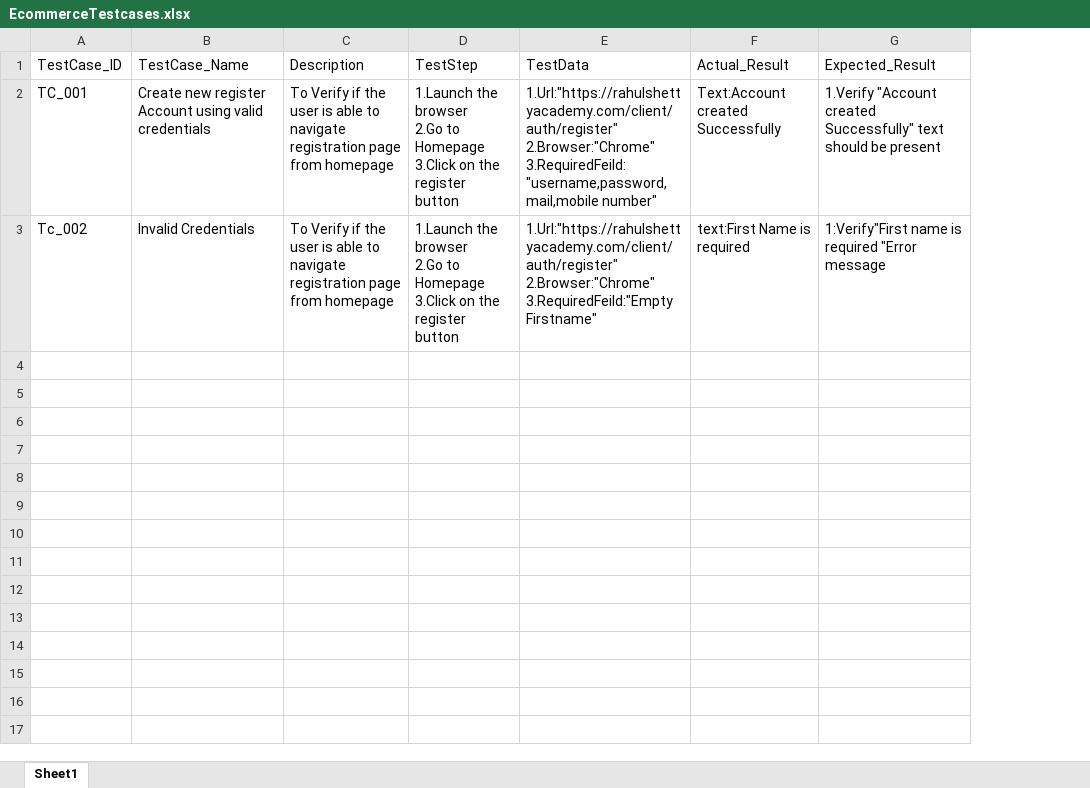
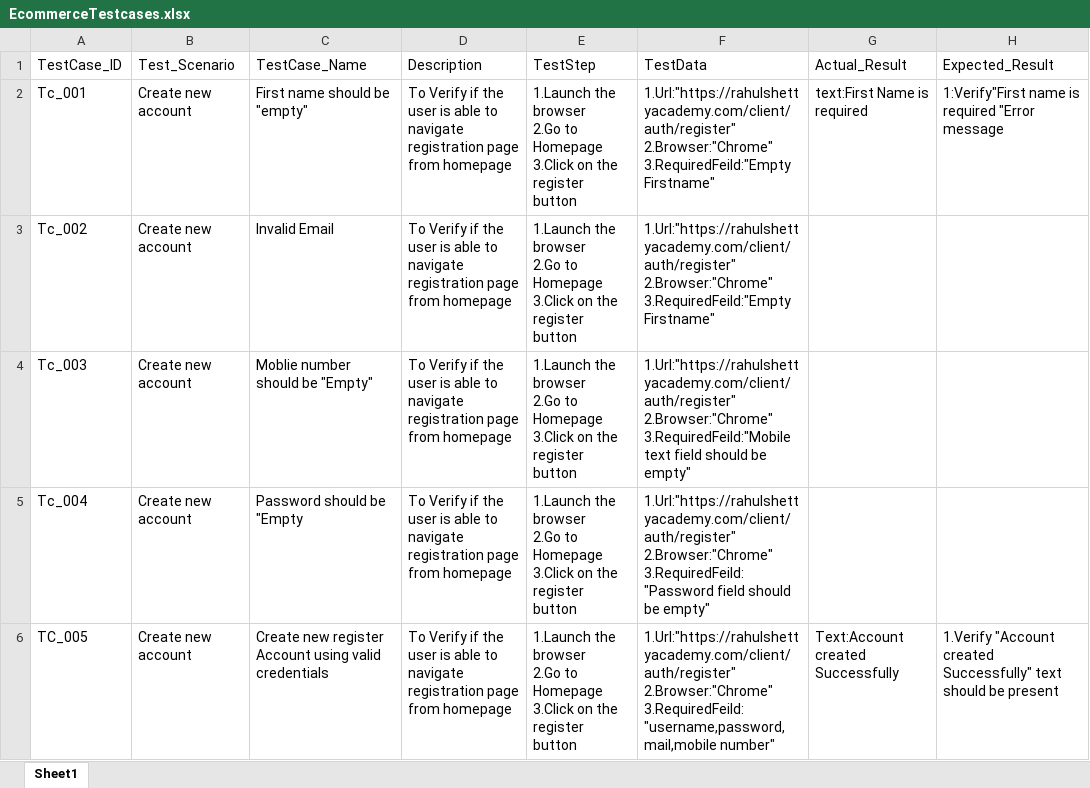
Before and after one commit to thereal-manish/RFW-Practice, an Excel workbook: EcommerceTestcases.xlsx, sheet Sheet1, drawn as a sheet; values as stored, in another font and other column widths than the file's, no borders; addresses are those after the commit; ↵ is a line break in a cell; the diff names each change by its address in the sheet, - before the commit and + after, or states it on an @@ line.

```diff
--- a/EcommerceTestcases.xlsx (sheet Sheet1)
+++ b/EcommerceTestcases.xlsx (sheet Sheet1)
+column B (Test_Scenario), rows 2-3: Create new account | Create new account
-A2 (TestCase_ID): TC_001
+A2 (TestCase_ID): Tc_001
-C2 (TestCase_Name): Create new register Account using valid credentials
+C2 (TestCase_Name): First name should be "empty"
-F2 (TestData): 1.Url:"https://rahulshettyacademy.com/client/auth/register" ↵ 2.Browser:"Chrome" ↵ 3.RequiredFeild:"username,password,mail,mobile number"
+F2 (TestData): 1.Url:"https://rahulshettyacademy.com/client/auth/register" ↵ 2.Browser:"Chrome" ↵ 3.RequiredFeild:"Empty Firstname"
-G2 (Actual_Result): Text:Account created Successfully
+G2 (Actual_Result): text:First Name is required
-H2 (Expected_Result): 1.Verify "Account created Successfully" text should be present
+H2 (Expected_Result): 1:Verify"First name is required "Error message
-C3 (TestCase_Name): Invalid Credentials
+C3 (TestCase_Name): Invalid Email
-G3 (Actual_Result): text:First Name is required
+G3 (Actual_Result): (empty)
-H3 (Expected_Result): 1:Verify"First name is required "Error message
+H3 (Expected_Result): (empty)
+row 4: Tc_003 | Create new account | Moblie number should be "Empty" | To Verify if the user is able to navigate registration page from homepage | 1.Launch the browser ↵ 2.Go to Homepage ↵ 3.Click on the register button | 1.Url:"https://rahulshettyacademy.com/client/auth/register" ↵ 2.Browser:"Chrome" ↵ 3.RequiredFeild:"Mobile text field should be empty"
+row 5: Tc_004 | Create new account | Password should be "Empty | To Verify if the user is able to navigate registration page from homepage | 1.Launch the browser ↵ 2.Go to Homepage ↵ 3.Click on the register button | 1.Url:"https://rahulshettyacademy.com/client/auth/register" ↵ 2.Browser:"Chrome" ↵ 3.RequiredFeild:"Password field should be empty"
+row 6: TC_005 | Create new account | Create new register Account using valid credentials | To Verify if the user is able to navigate registration page from homepage | 1.Launch the browser ↵ 2.Go to Homepage ↵ 3.Click on the register button | 1.Url:"https://rahulshettyacademy.com/client/auth/register" ↵ 2.Browser:"Chrome" ↵ 3.RequiredFeild:"username,password,mail,mobile number" | Text:Account created Successfully | 1.Verify "Account created Successfully" text should be present
```
Also changed, not shown: 17 other files.
